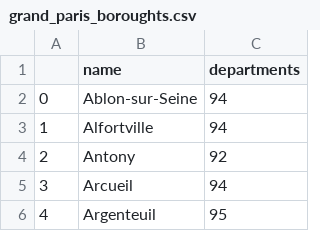
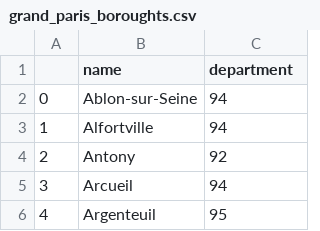
Before and after one commit to ohouens/Real_Estates_Recommender_System, a CSV file: data/grand_paris_boroughts.csv, drawn as a sheet; only a part is shown.

```diff
--- a/data/grand_paris_boroughts.csv
+++ b/data/grand_paris_boroughts.csv
@@ -1,2 +1,2 @@
-,name,departments
+,name,department
 0,Ablon-sur-Seine  ,94
```
Also changed, not shown: 2 other files.
